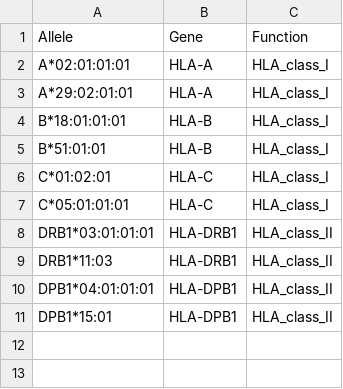
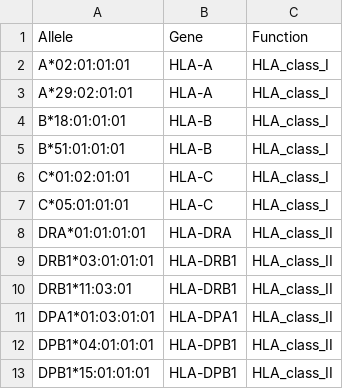
Before and after one commit to bioc/scaeData, a CSV file: inst/extdata/pbmc_5k_lookup_table.csv, drawn as a sheet.

```diff
--- a/inst/extdata/pbmc_5k_lookup_table.csv
+++ b/inst/extdata/pbmc_5k_lookup_table.csv
@@ -4,8 +4,10 @@ A*29:02:01:01,HLA-A,HLA_class_I
 B*18:01:01:01,HLA-B,HLA_class_I
-B*51:01:01,HLA-B,HLA_class_I
-C*01:02:01,HLA-C,HLA_class_I
+B*51:01:01:01,HLA-B,HLA_class_I
+C*01:02:01:01,HLA-C,HLA_class_I
 C*05:01:01:01,HLA-C,HLA_class_I
+DRA*01:01:01:01,HLA-DRA,HLA_class_II
 DRB1*03:01:01:01,HLA-DRB1,HLA_class_II
-DRB1*11:03,HLA-DRB1,HLA_class_II
+DRB1*11:03:01,HLA-DRB1,HLA_class_II
+DPA1*01:03:01:01,HLA-DPA1,HLA_class_II
 DPB1*04:01:01:01,HLA-DPB1,HLA_class_II
-DPB1*15:01,HLA-DPB1,HLA_class_II
+DPB1*15:01:01:01,HLA-DPB1,HLA_class_II
```
Also changed, not shown: inst/extdata/pbmc_10k_lookup_table.csv, inst/extdata/pbmc_20k_lookup_table.csv.
